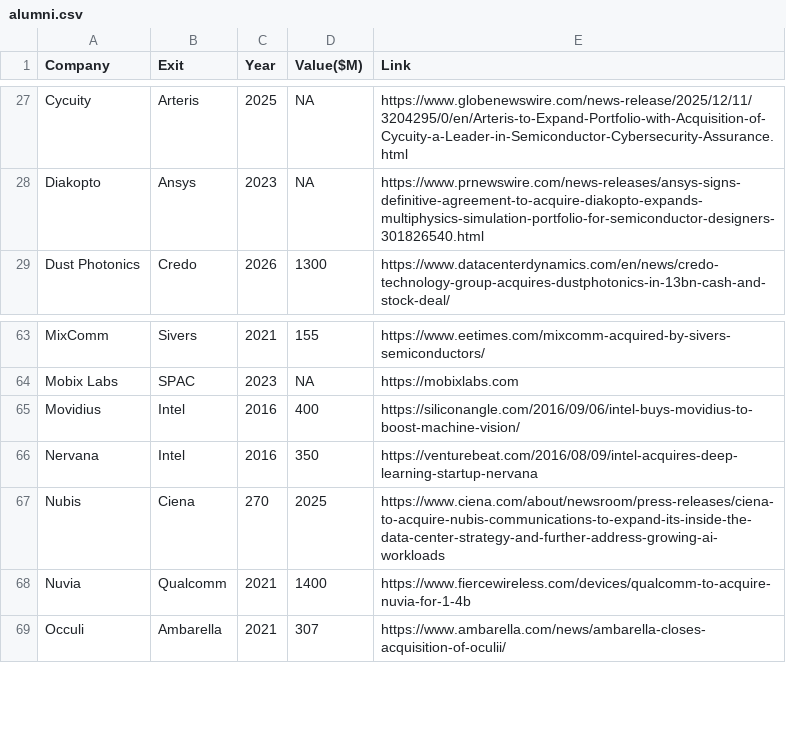
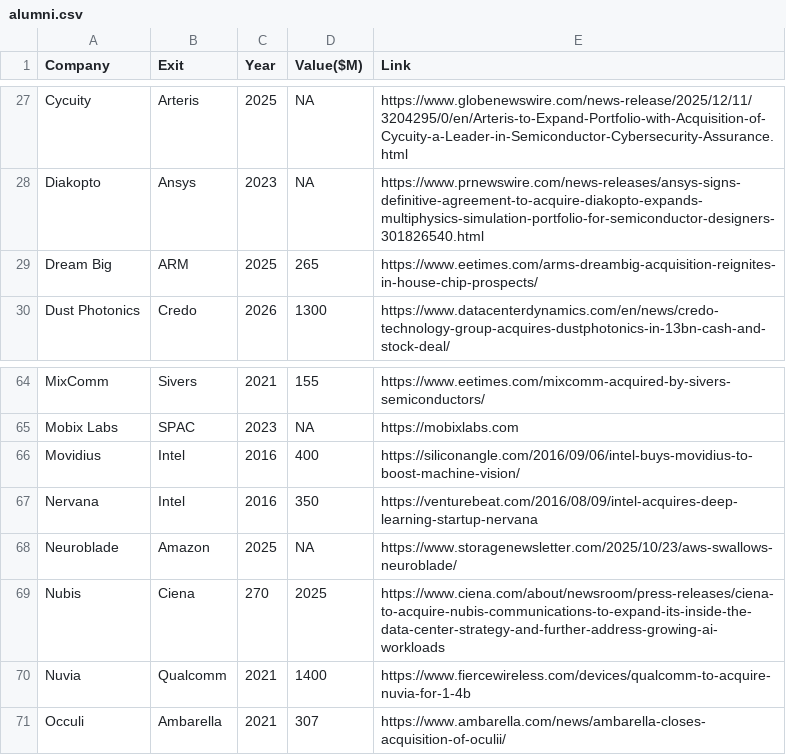
Before and after one commit to aolofsson/awesome-semiconductor-startups, a CSV file: alumni.csv, drawn as a sheet; only a part is shown, gaps mark what is left out; the diff names each change by its address in the sheet, - before the commit and + after, or states it on an @@ line.

Commit message:
more exits

```diff
--- a/alumni.csv
+++ b/alumni.csv
+row 29: Dream Big | ARM | 2025 | 265 | https://www.eetimes.com/arms-dreambig-acquisition-reignites-in-house-chip-prospects/
+row 68: Neuroblade | Amazon | 2025 | NA | https://www.storagenewsletter.com/2025/10/23/aws-swallows-neuroblade/
```
Also changed, not shown: 1 other file.
